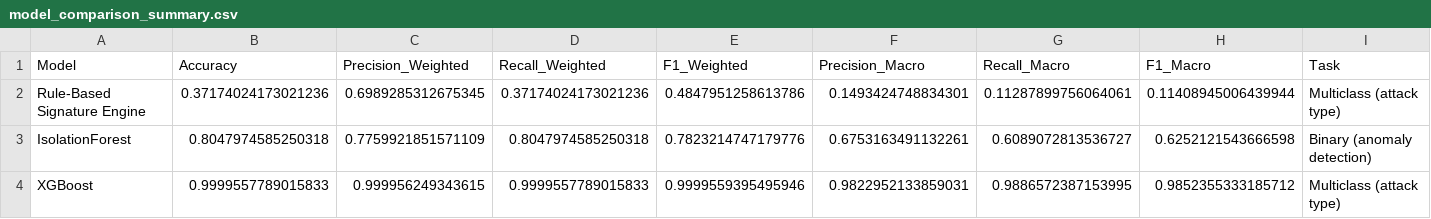
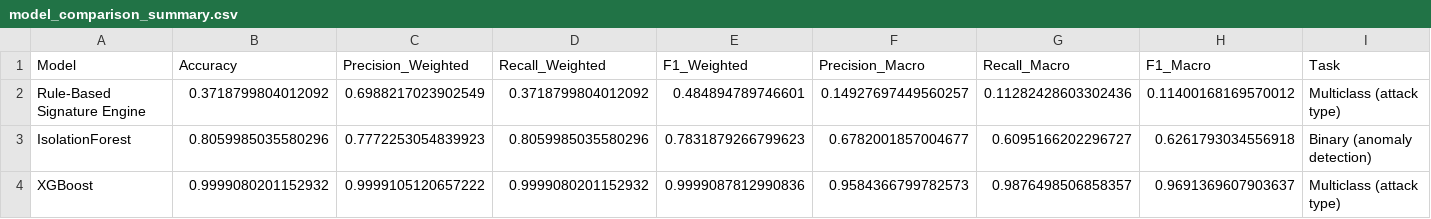
Before and after one commit to miguelsyk0/cicids2017-ids-pipeline, a CSV file: data/metrics/model_comparison_summary.csv, drawn as a sheet.

```diff
--- a/data/metrics/model_comparison_summary.csv
+++ b/data/metrics/model_comparison_summary.csv
@@ -1,4 +1,4 @@
 Model,Accuracy,Precision_Weighted,Recall_Weighted,F1_Weighted,Precision_Macro,Recall_Macro,F1_Macro,Task
-Rule-Based Signature Engine,0.37174024173021236,0.6989285312675345,0.37174024173021236,0.4847951258613786,0.1493424748834301,0.11287899756064061,0.11408945006439944,Multiclass (attack type)
-IsolationForest,0.8047974585250318,0.7759921851571109,0.8047974585250318,0.7823214747179776,0.6753163491132261,0.6089072813536727,0.6252121543666598,Binary (anomaly detection)
-XGBoost,0.9999557789015833,0.999956249343615,0.9999557789015833,0.9999559395495946,0.9822952133859031,0.9886572387153995,0.9852355333185712,Multiclass (attack type)
+Rule-Based Signature Engine,0.3718799804012092,0.6988217023902549,0.3718799804012092,0.484894789746601,0.14927697449560257,0.11282428603302436,0.11400168169570012,Multiclass (attack type)
+IsolationForest,0.8059985035580296,0.7772253054839923,0.8059985035580296,0.7831879266799623,0.6782001857004677,0.6095166202296727,0.6261793034556918,Binary (anomaly detection)
+XGBoost,0.9999080201152932,0.9999105120657222,0.9999080201152932,0.9999087812990836,0.9584366799782573,0.9876498506858357,0.9691369607903637,Multiclass (attack type)
```
Also changed, not shown: data/metrics/rulebased_classification_report.csv, data/metrics/rulebased_confusion_matrix.csv, 18 other files.
